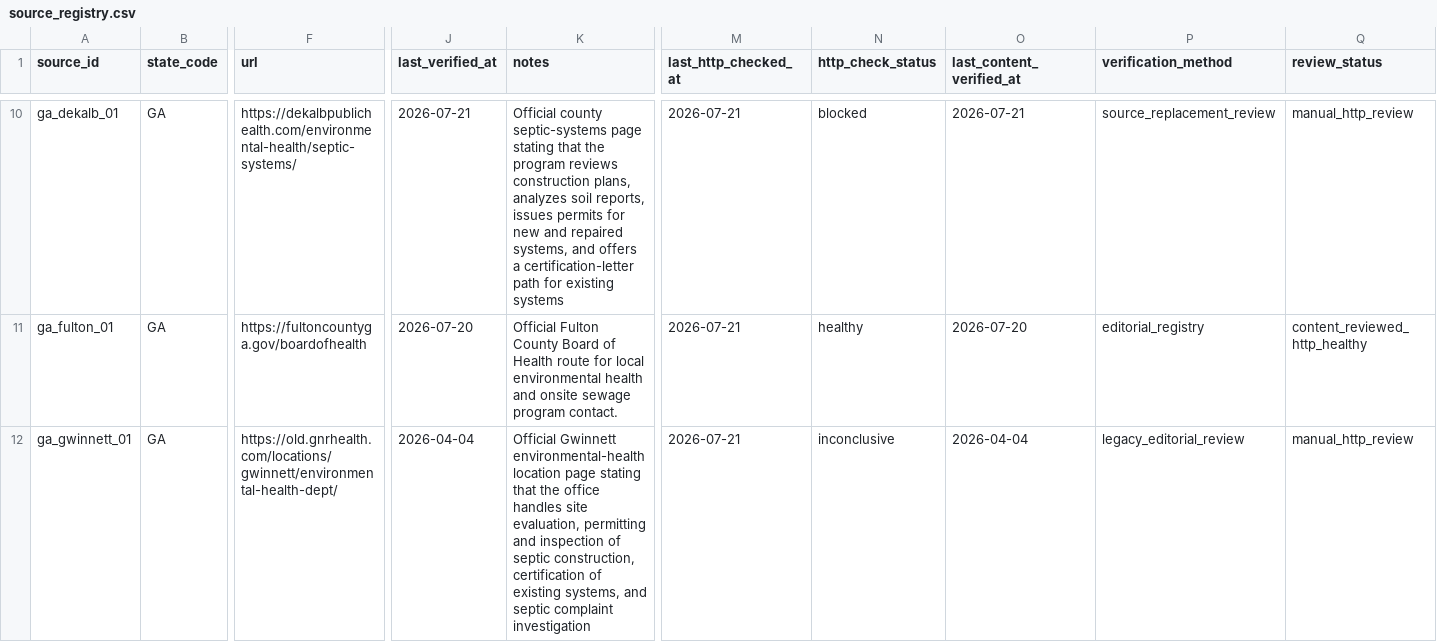
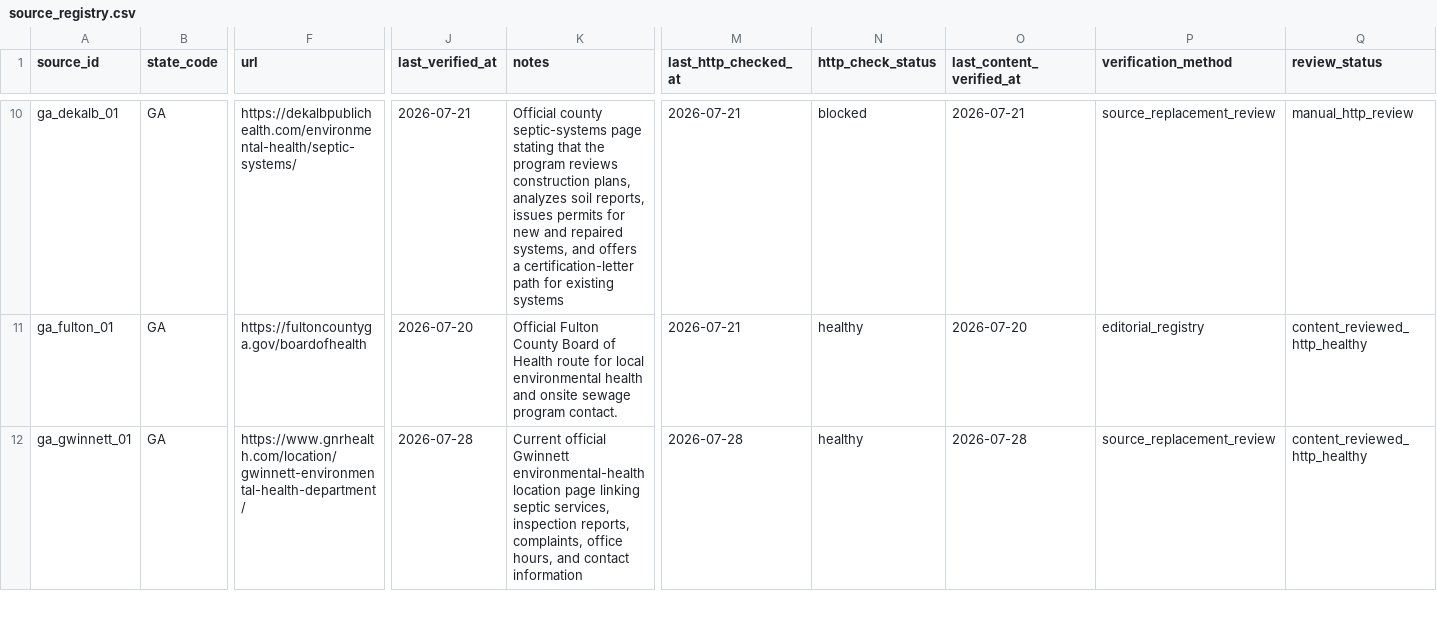
Before and after one commit to ichbinhyeok/septic, a CSV file: data/raw/source_registry.csv, drawn as a sheet; only a part is shown, gaps mark what is left out; the diff covers the shown part only; the diff names each change by its address in the sheet, - before the commit and + after, or states it on an @@ line.

Commit message:
fix(data): harden official source monitoring

```diff
--- a/data/raw/source_registry.csv
+++ b/data/raw/source_registry.csv
-F12 (url): https://old.gnrhealth.com/locations/gwinnett/environmental-health-dept/
+F12 (url): https://www.gnrhealth.com/location/gwinnett-environmental-health-department/
-J12 (last_verified_at): 2026-04-04
+J12 (last_verified_at): 2026-07-28
-K12 (notes): Official Gwinnett environmental-health location page stating that the office handles site evaluation, permitting and inspection of septic construction, certification of existing systems, and septic complaint investigation
+K12 (notes): Current official Gwinnett environmental-health location page linking septic services, inspection reports, complaints, office hours, and contact information
-M12 (last_http_checked_at): 2026-07-21
+M12 (last_http_checked_at): 2026-07-28
-N12 (http_check_status): inconclusive
+N12 (http_check_status): healthy
-O12 (last_content_verified_at): 2026-04-04
+O12 (last_content_verified_at): 2026-07-28
-P12 (verification_method): legacy_editorial_review
+P12 (verification_method): source_replacement_review
-Q12 (review_status): manual_http_review
+Q12 (review_status): content_reviewed_http_healthy
```
Also changed, not shown: 68 edited cells elsewhere in this file, 5 other files.
